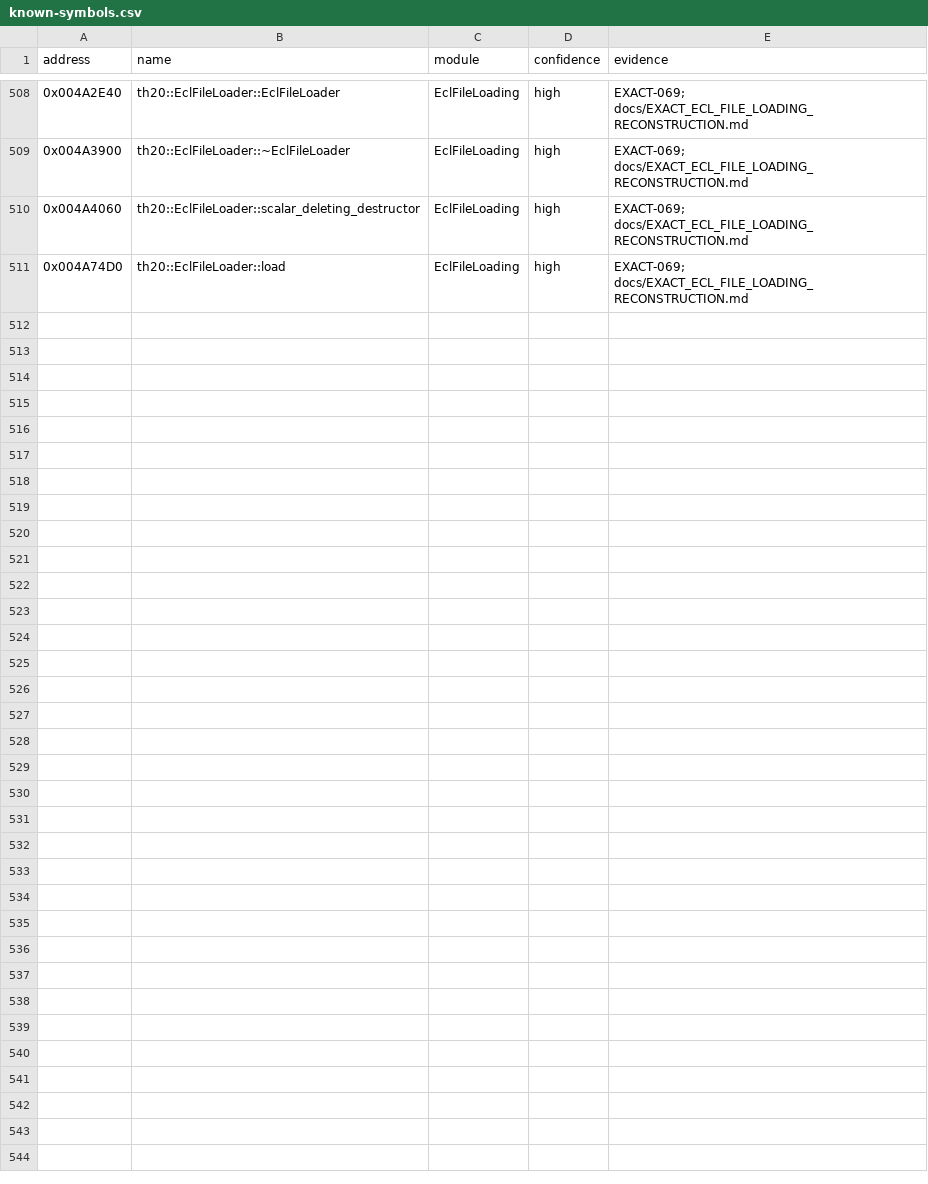
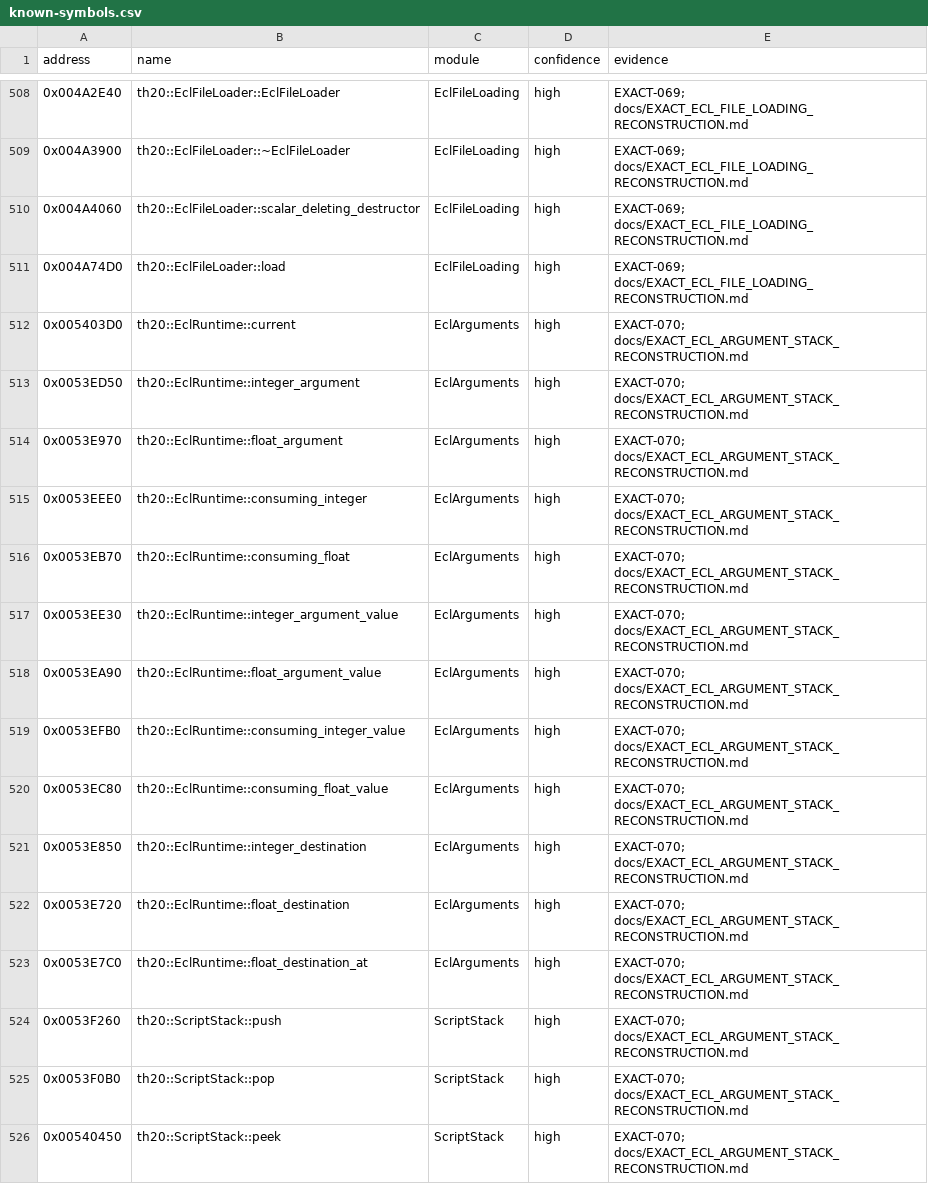
Before and after one commit to N0zoM1z0/th20, a CSV file: config/known-symbols.csv, drawn as a sheet; only a part is shown, gaps mark what is left out.

Commit message:
gpt-6.1-sol: reconstruct whole ECL argument and stack protocol

```diff
--- a/config/known-symbols.csv
+++ b/config/known-symbols.csv
@@ -511 +511,16 @@ address,name,module,confidence,evidence
 0x004A74D0,th20::EclFileLoader::load,EclFileLoading,high,EXACT-069; docs/EXACT_ECL_FILE_LOADING_RECONSTRUCTION.md
+0x005403D0,th20::EclRuntime::current,EclArguments,high,EXACT-070; docs/EXACT_ECL_ARGUMENT_STACK_RECONSTRUCTION.md
+0x0053ED50,th20::EclRuntime::integer_argument,EclArguments,high,EXACT-070; docs/EXACT_ECL_ARGUMENT_STACK_RECONSTRUCTION.md
+0x0053E970,th20::EclRuntime::float_argument,EclArguments,high,EXACT-070; docs/EXACT_ECL_ARGUMENT_STACK_RECONSTRUCTION.md
+0x0053EEE0,th20::EclRuntime::consuming_integer,EclArguments,high,EXACT-070; docs/EXACT_ECL_ARGUMENT_STACK_RECONSTRUCTION.md
+0x0053EB70,th20::EclRuntime::consuming_float,EclArguments,high,EXACT-070; docs/EXACT_ECL_ARGUMENT_STACK_RECONSTRUCTION.md
+0x0053EE30,th20::EclRuntime::integer_argument_value,EclArguments,high,EXACT-070; docs/EXACT_ECL_ARGUMENT_STACK_RECONSTRUCTION.md
+0x0053EA90,th20::EclRuntime::float_argument_value,EclArguments,high,EXACT-070; docs/EXACT_ECL_ARGUMENT_STACK_RECONSTRUCTION.md
+0x0053EFB0,th20::EclRuntime::consuming_integer_value,EclArguments,high,EXACT-070; docs/EXACT_ECL_ARGUMENT_STACK_RECONSTRUCTION.md
+0x0053EC80,th20::EclRuntime::consuming_float_value,EclArguments,high,EXACT-070; docs/EXACT_ECL_ARGUMENT_STACK_RECONSTRUCTION.md
+0x0053E850,th20::EclRuntime::integer_destination,EclArguments,high,EXACT-070; docs/EXACT_ECL_ARGUMENT_STACK_RECONSTRUCTION.md
+0x0053E720,th20::EclRuntime::float_destination,EclArguments,high,EXACT-070; docs/EXACT_ECL_ARGUMENT_STACK_RECONSTRUCTION.md
+0x0053E7C0,th20::EclRuntime::float_destination_at,EclArguments,high,EXACT-070; docs/EXACT_ECL_ARGUMENT_STACK_RECONSTRUCTION.md
+0x0053F260,th20::ScriptStack::push,ScriptStack,high,EXACT-070; docs/EXACT_ECL_ARGUMENT_STACK_RECONSTRUCTION.md
+0x0053F0B0,th20::ScriptStack::pop,ScriptStack,high,EXACT-070; docs/EXACT_ECL_ARGUMENT_STACK_RECONSTRUCTION.md
+0x00540450,th20::ScriptStack::peek,ScriptStack,high,EXACT-070; docs/EXACT_ECL_ARGUMENT_STACK_RECONSTRUCTION.md
```
Also changed, not shown: config/implemented.csv, config/reccmp-functions.csv, 19 other files.
